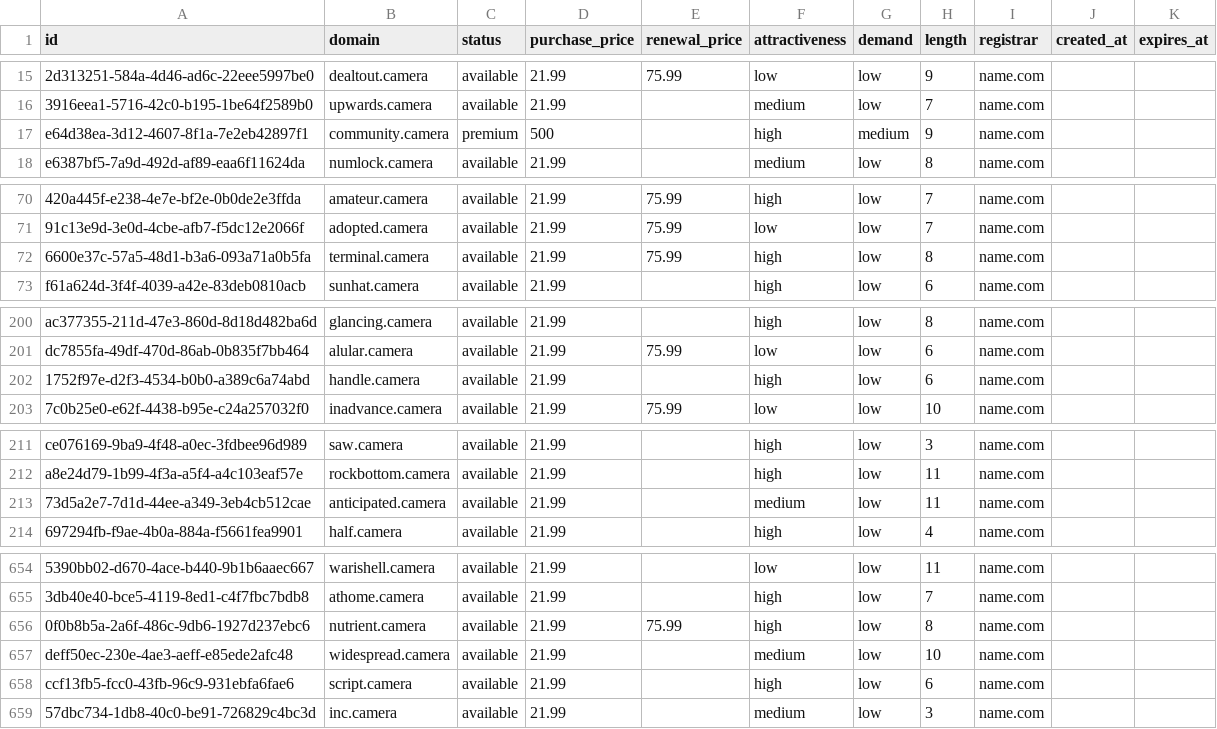
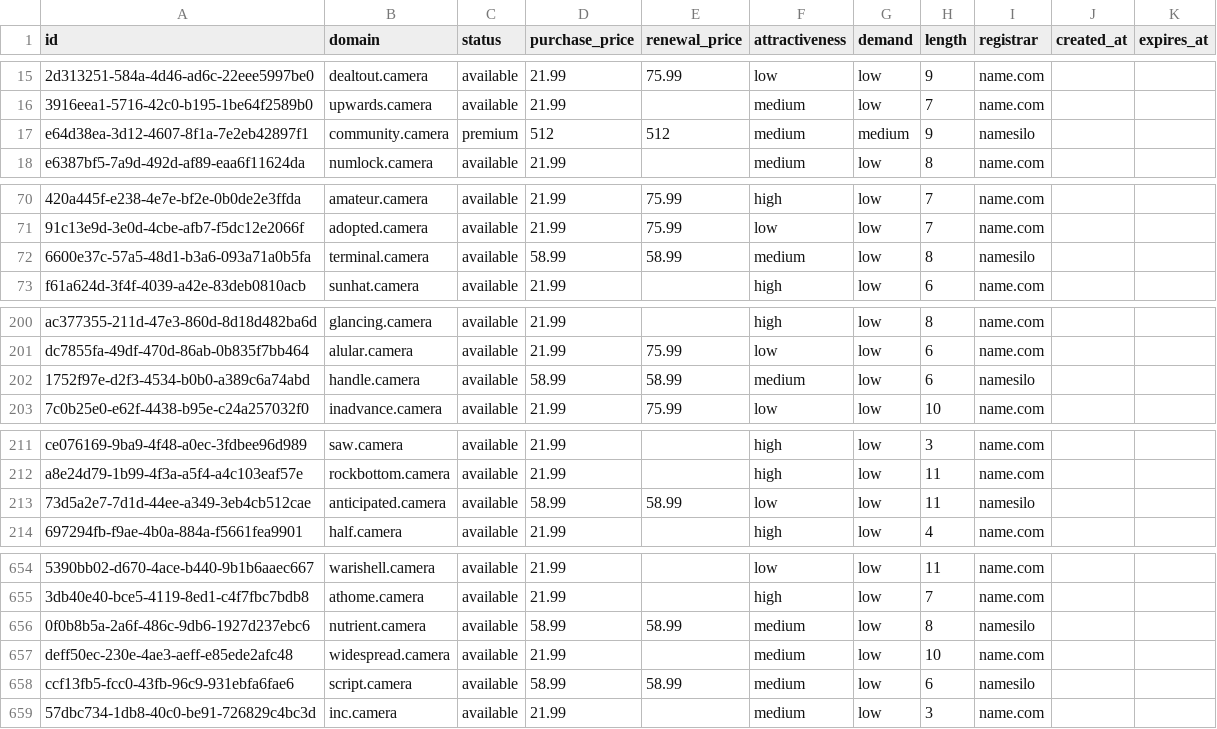
Before and after one commit to UniqueDomains/camera-oneword-domains, a CSV file: camera.csv, drawn as a sheet; only a part is shown, gaps mark what is left out; the diff covers the shown part only; the diff names each change by its address in the sheet, - before the commit and + after, or states it on an @@ line.

Commit message:
Domains update

```diff
--- a/camera.csv
+++ b/camera.csv
-D17 (purchase_price): 500
+D17 (purchase_price): 512
-E17 (renewal_price): (empty)
+E17 (renewal_price): 512
-F17 (attractiveness): high
+F17 (attractiveness): medium
-I17 (registrar): name.com
+I17 (registrar): namesilo
-D72 (purchase_price): 21.99
+D72 (purchase_price): 58.99
-E72 (renewal_price): 75.99
+E72 (renewal_price): 58.99
-F72 (attractiveness): high
+F72 (attractiveness): medium
-I72 (registrar): name.com
+I72 (registrar): namesilo
-D202 (purchase_price): 21.99
+D202 (purchase_price): 58.99
-E202 (renewal_price): (empty)
+E202 (renewal_price): 58.99
-F202 (attractiveness): high
+F202 (attractiveness): medium
-I202 (registrar): name.com
+I202 (registrar): namesilo
-D213 (purchase_price): 21.99
+D213 (purchase_price): 58.99
-E213 (renewal_price): (empty)
+E213 (renewal_price): 58.99
-F213 (attractiveness): medium
+F213 (attractiveness): low
-I213 (registrar): name.com
+I213 (registrar): namesilo
-D656 (purchase_price): 21.99
+D656 (purchase_price): 58.99
-E656 (renewal_price): 75.99
+E656 (renewal_price): 58.99
-F656 (attractiveness): high
+F656 (attractiveness): medium
-I656 (registrar): name.com
+I656 (registrar): namesilo
-D658 (purchase_price): 21.99
+D658 (purchase_price): 58.99
-E658 (renewal_price): (empty)
+E658 (renewal_price): 58.99
-F658 (attractiveness): high
+F658 (attractiveness): medium
-I658 (registrar): name.com
+I658 (registrar): namesilo
```
Also changed, not shown: 29 edited cells elsewhere in this file, 4 other files.
